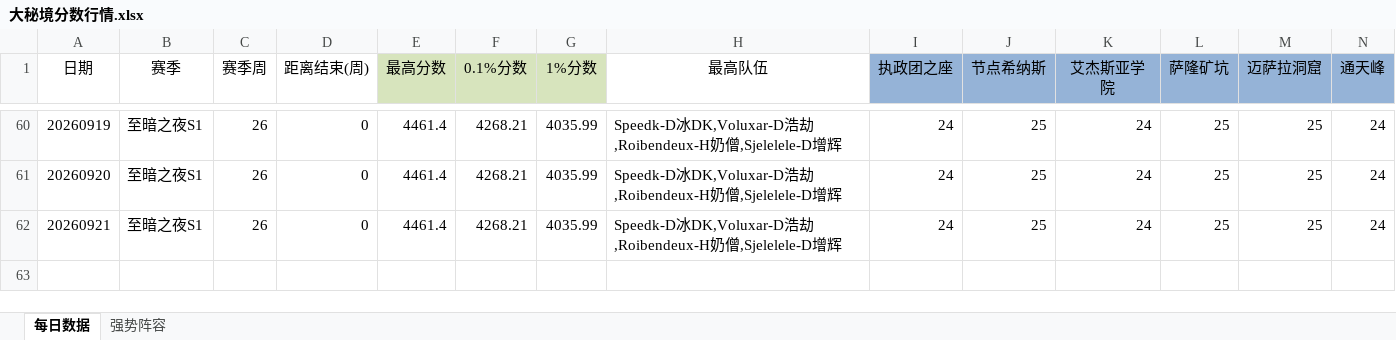
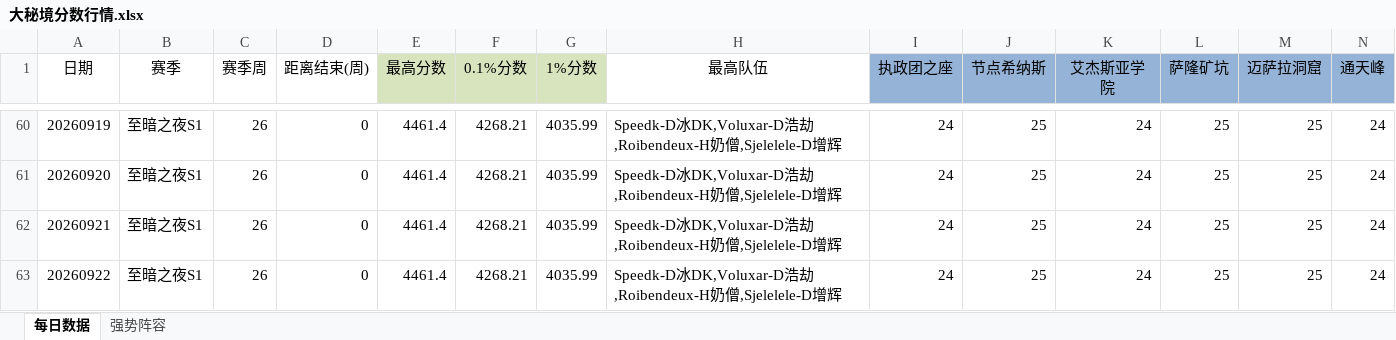
Before and after one commit to lvxingzhi/WowDailyReport, an Excel workbook: 大秘境分数行情.xlsx, sheet 每日数据, drawn as a sheet; only a part is shown, gaps mark what is left out; values as stored, in another font and other column widths than the file's, no borders; rows hold the shown columns only; the diff names each change by its address in the sheet, - before the commit and + after, or states it on an @@ line.

```diff
--- a/大秘境分数行情.xlsx (sheet 每日数据)
+++ b/大秘境分数行情.xlsx (sheet 每日数据)
+row 63: 20260922 | 至暗之夜S1 | 26 | 0 | 4461.4 | 4268.21 | 4035.99 | Speedk-D冰DK,Voluxar-D浩劫,Roibendeux-H奶僧,Sjelelele-D增辉 | 24 | 25 | 24 | 25 | 25 | 24
```
Also changed, not shown: 1 other file.
